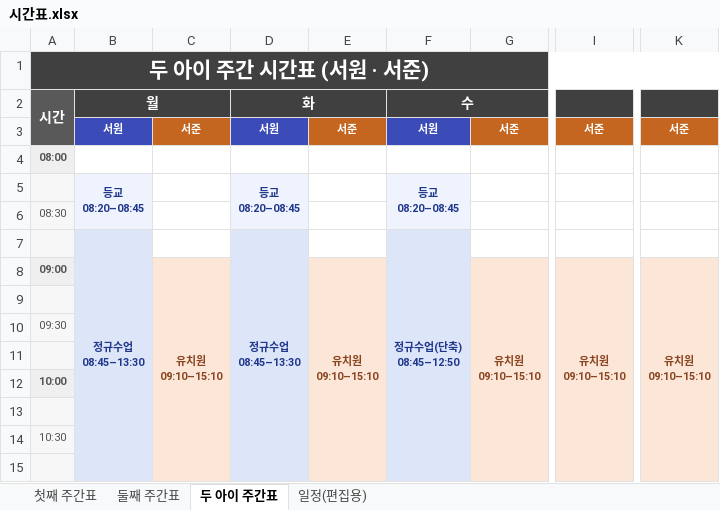
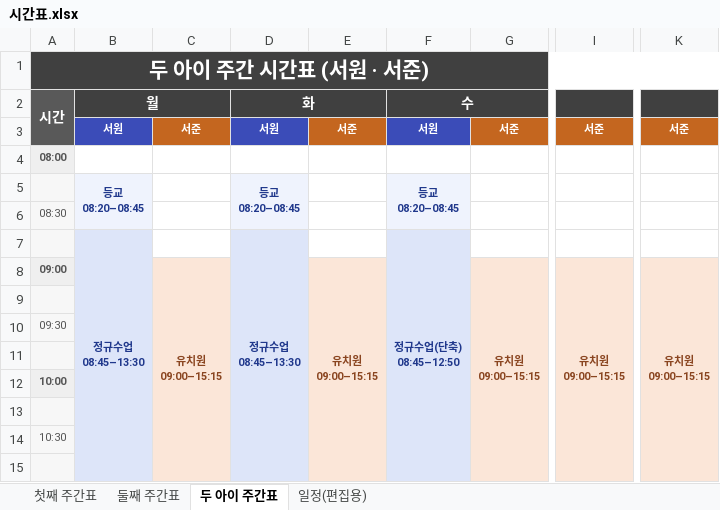
Before and after one commit to Catomo88/time_table, an Excel workbook: 시간표.xlsx, sheet 두 아이 주간표, drawn as a sheet; only a part is shown, gaps mark what is left out; values as stored, in another font and other column widths than the file's, no borders; ↵ is a line break in a cell; the diff names each change by its address in the sheet, - before the commit and + after, or states it on an @@ line.

```diff
--- a/시간표.xlsx (sheet 두 아이 주간표)
+++ b/시간표.xlsx (sheet 두 아이 주간표)
-C8: 유치원 ↵ 09:10–15:10
+C8: 유치원 ↵ 09:00–15:15
-E8: 유치원 ↵ 09:10–15:10
+E8: 유치원 ↵ 09:00–15:15
-G8: 유치원 ↵ 09:10–15:10
+G8: 유치원 ↵ 09:00–15:15
-I8: 유치원 ↵ 09:10–15:10
+I8: 유치원 ↵ 09:00–15:15
-K8: 유치원 ↵ 09:10–15:10
+K8: 유치원 ↵ 09:00–15:15
```
Also changed, not shown: sheet 일정(편집용), sheet 둘째 주간표, 4 other files.
